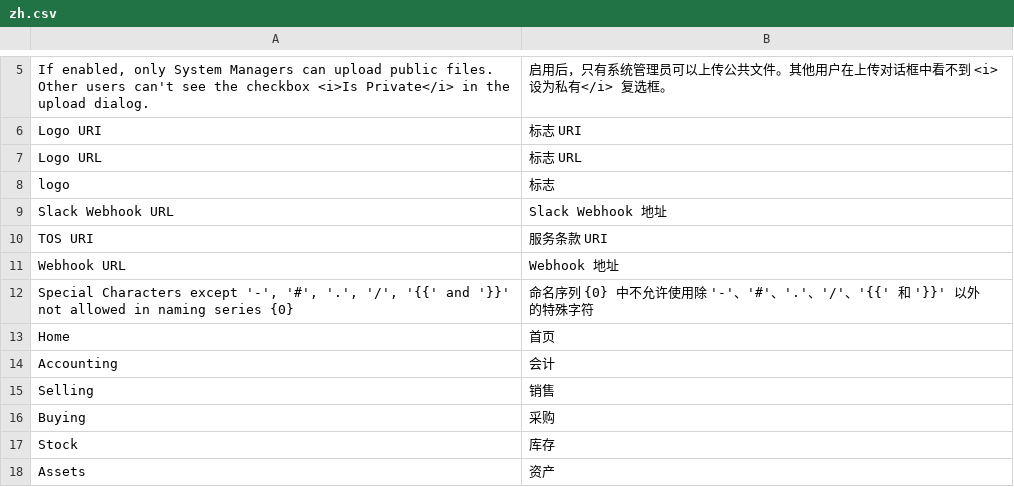
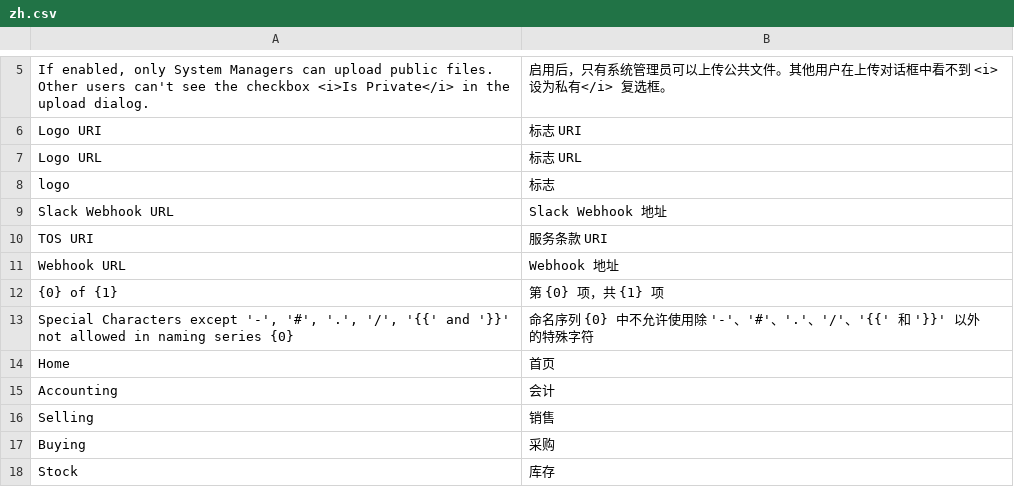
Before and after one commit to jerry317395616/ione_core, a CSV file: ione_core/translations/zh.csv, drawn as a sheet; only a part is shown, gaps mark what is left out; the shorter side is filled out with more unchanged rows.

Commit message:
feat: synchronize packaged translation overrides

```diff
--- a/ione_core/translations/zh.csv
+++ b/ione_core/translations/zh.csv
@@ -11,2 +11,3 @@ TOS URI,服务条款 URI
 Webhook URL,Webhook 地址
+{0} of {1},"第 {0} 项，共 {1} 项"
 "Special Characters except '-', '#', '.', '/', '{{' and '}}' not allowed in naming series {0}",命名序列 {0} 中不允许使用除 '-'、'#'、'.'、'/'、'{{' 和 '}}' 以外的特殊字符
```
Also changed, not shown: 3 other files.
